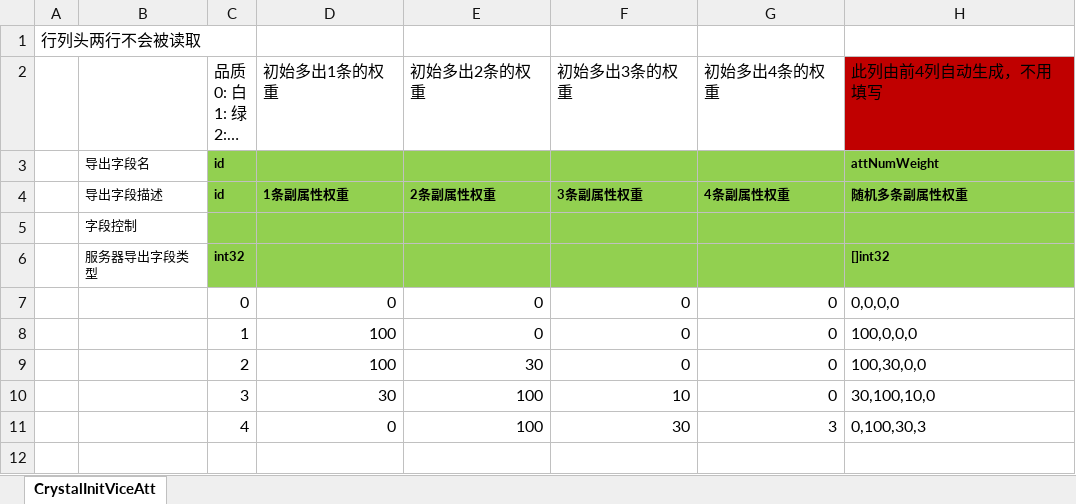
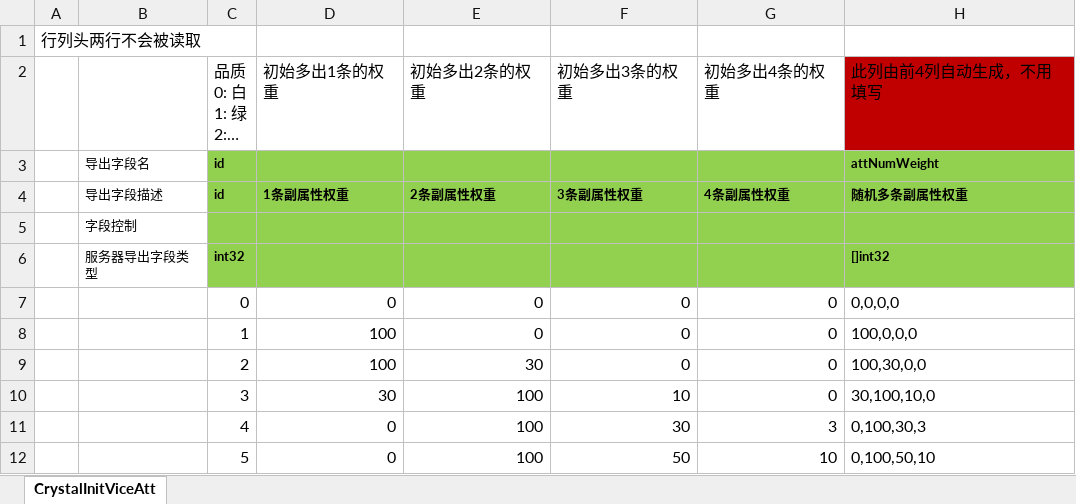
Before and after one commit to east-eden/excel, an Excel workbook: global/CrystalInitViceAtt.xlsx, sheet CrystalInitViceAtt, drawn as a sheet; long unchanged cells end in …; values as stored, in another font and other column widths than the file's, no borders; the diff names each change by its address in the sheet, - before the commit and + after, or states it on an @@ line.

Commit message:
补充一个晶石品质

```diff
--- a/global/CrystalInitViceAtt.xlsx (sheet CrystalInitViceAtt)
+++ b/global/CrystalInitViceAtt.xlsx (sheet CrystalInitViceAtt)
+row 12:  |  | 5 | 0 | 100 | 50 | 10 | 0,100,50,10
```
